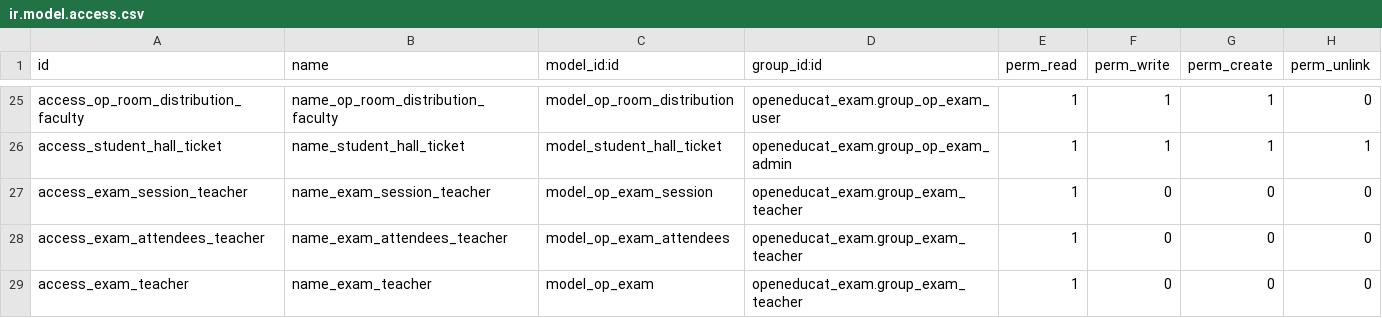
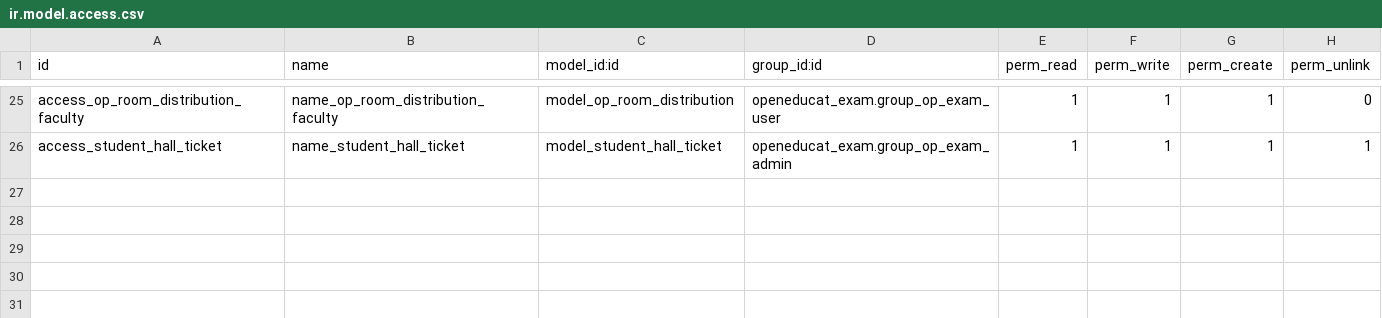
Before and after one commit to ImFropZ/odoo-e, a CSV file: openeducat_exam/security/ir.model.access.csv, drawn as a sheet; only a part is shown, gaps mark what is left out.

```diff
--- a/openeducat_exam/security/ir.model.access.csv
+++ b/openeducat_exam/security/ir.model.access.csv
@@ -26,4 +26 @@ access_op_room_distribution_faculty,name_op_room_distribution_faculty,model_op_r
 access_student_hall_ticket,name_student_hall_ticket,model_student_hall_ticket,openeducat_exam.group_op_exam_admin,1,1,1,1
-access_exam_session_teacher,name_exam_session_teacher,model_op_exam_session,openeducat_exam.group_exam_teacher,1,0,0,0
-access_exam_attendees_teacher,name_exam_attendees_teacher,model_op_exam_attendees,openeducat_exam.group_exam_teacher,1,0,0,0
-access_exam_teacher,name_exam_teacher,model_op_exam,openeducat_exam.group_exam_teacher,1,0,0,0
```
Also changed, not shown: openeducat_assignment/security/ir.model.access.csv, openeducat_library/security/ir.model.access.csv, 36 other files.
